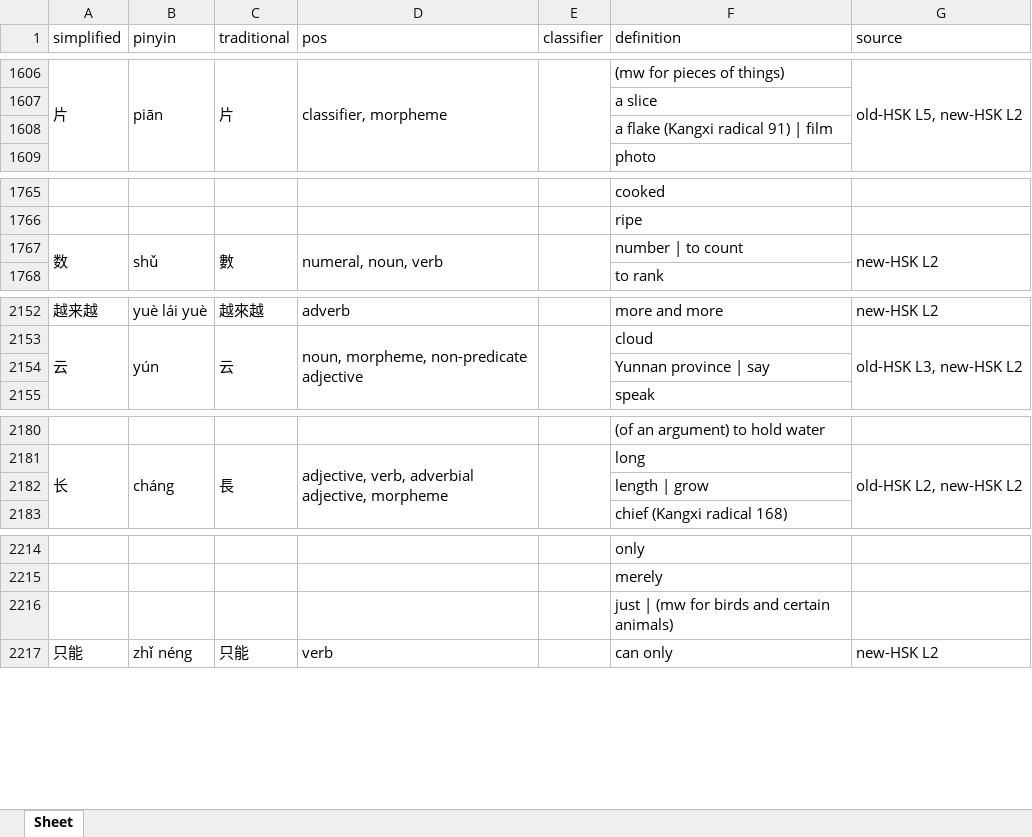
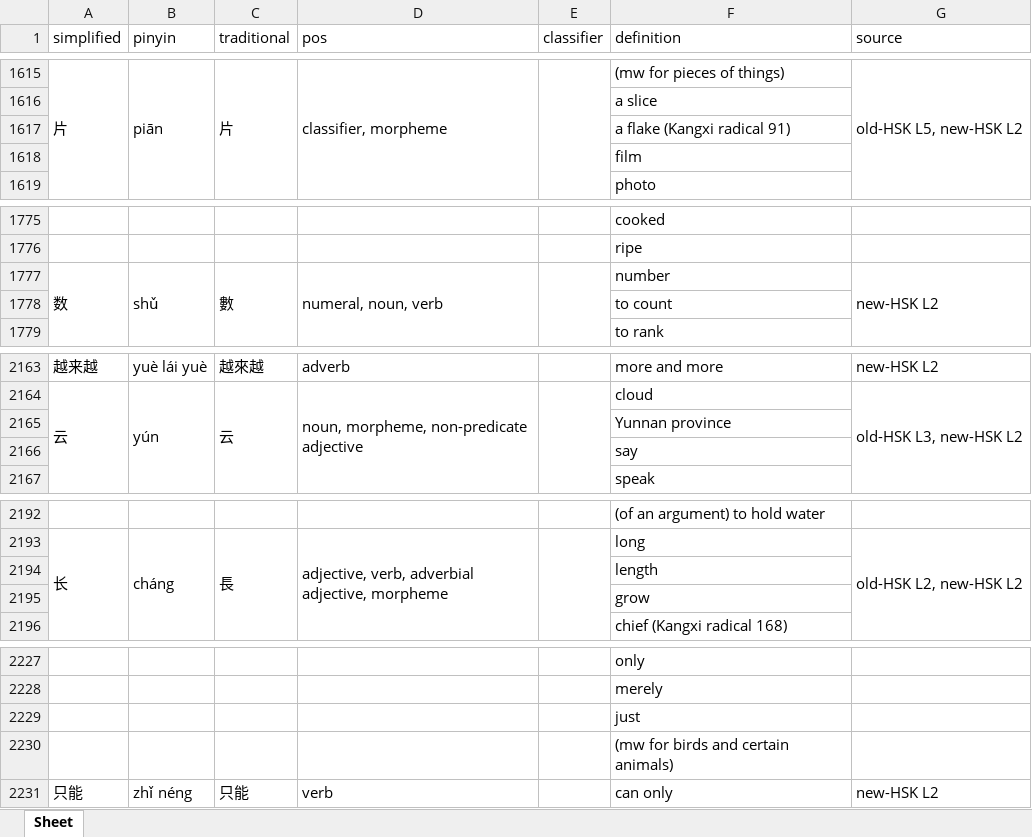
Before and after one commit to chelsea6502/mandarin-flashcards, an Excel workbook: data/words.xlsx, sheet Sheet, drawn as a sheet; only a part is shown, gaps mark what is left out; values as stored, in another font and other column widths than the file's, no borders; addresses are those after the commit; the diff covers the shown part only; the diff names each change by its address in the sheet, - before the commit and + after, or states it on an @@ line.

Commit message:
fix: split hskhsk definitions on pipe chars as well as semicolons

```diff
--- a/data/words.xlsx (sheet Sheet)
+++ b/data/words.xlsx (sheet Sheet)
-F1617 (definition): a flake (Kangxi radical 91) | film
+F1617 (definition): a flake (Kangxi radical 91)
+row 1618:  |  |  |  |  | film
-F1777 (definition): number | to count
+F1777 (definition): number
+row 1778:  |  |  |  |  | to count
-F2165 (definition): Yunnan province | say
+F2165 (definition): Yunnan province
+row 2166:  |  |  |  |  | say
-F2194 (definition): length | grow
+F2194 (definition): length
+row 2195:  |  |  |  |  | grow
-F2229 (definition): just | (mw for birds and certain animals)
+F2229 (definition): just
+row 2230:  |  |  |  |  | (mw for birds and certain animals)
```
Also changed, not shown: 20 added rows, 23 edited cells and merged cells elsewhere in this sheet, 1 other file.
